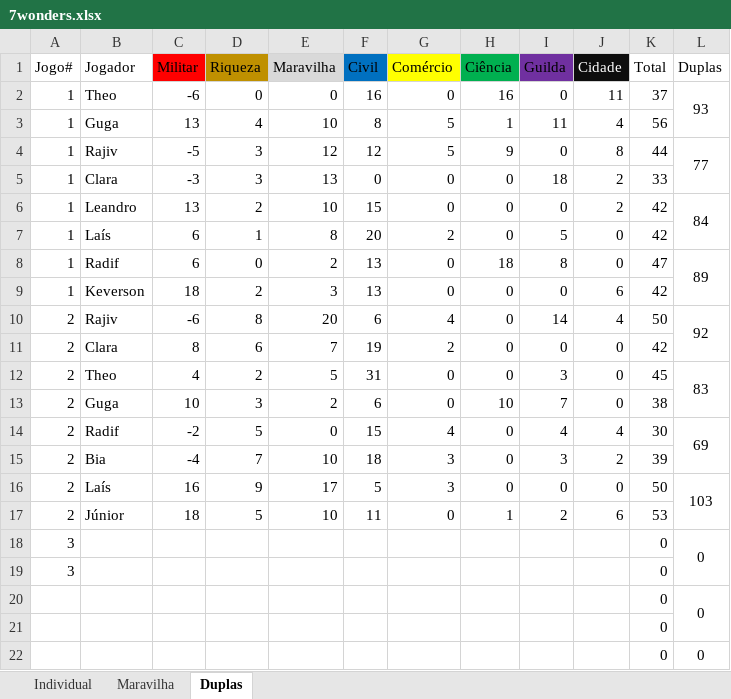
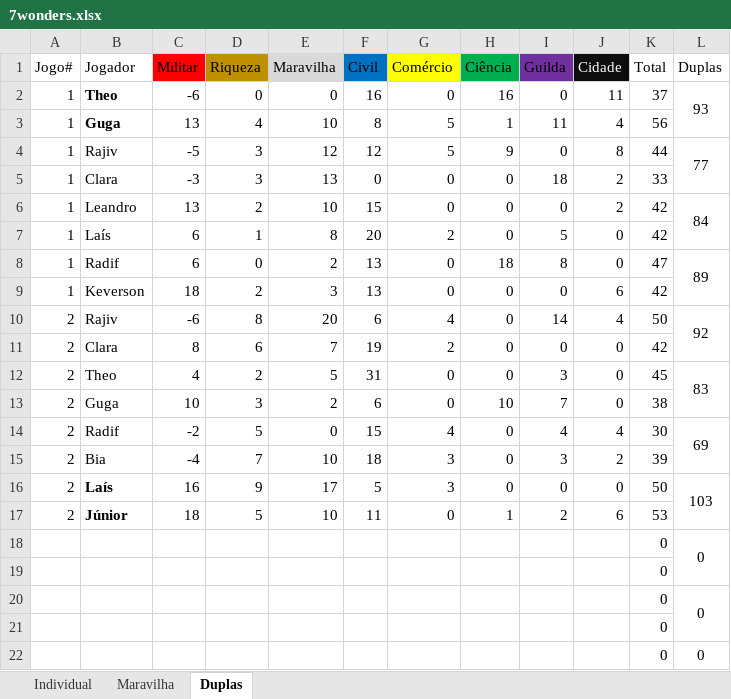
Before and after one commit to rajivalbino/DataSy, an Excel workbook: 7wonders/data/7wonders.xlsx, sheet Duplas, drawn as a sheet; only a part is shown; values as stored, in another font and other column widths than the file's, no borders; conditional formats not drawn; the diff names each change by its address in the sheet, - before the commit and + after, or states it on an @@ line.

```diff
--- a/7wonders/data/7wonders.xlsx (sheet Duplas)
+++ b/7wonders/data/7wonders.xlsx (sheet Duplas)
-B2:B3 bold: off
+B2:B3 bold: on
-B16:B17 bold: off
+B16:B17 bold: on
-A18:A19 (Jogo#): 3
+A18:A19 (Jogo#): (empty)
```
Also changed, not shown: sheet Maravilha, sheet Individual.
